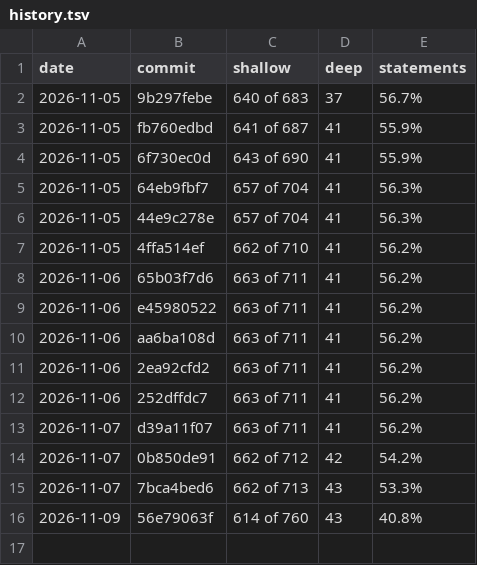
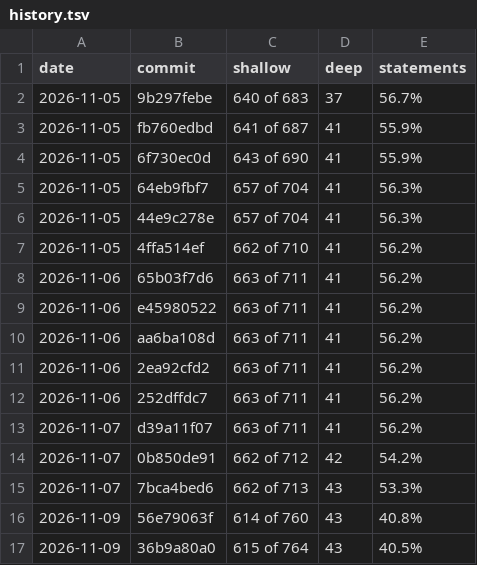
Before and after one commit to cristianoc/TScert, a TSV file: census/history.tsv, drawn as a sheet.

```diff
--- a/census/history.tsv
+++ b/census/history.tsv
@@ -16 +16,2 @@ date	commit	shallow	deep	statements
 2026-11-09	56e79063f	614 of 760	43	40.8%
+2026-11-09	36b9a80a0	615 of 764	43	40.5%
```
Also changed, not shown: 2 other files.
